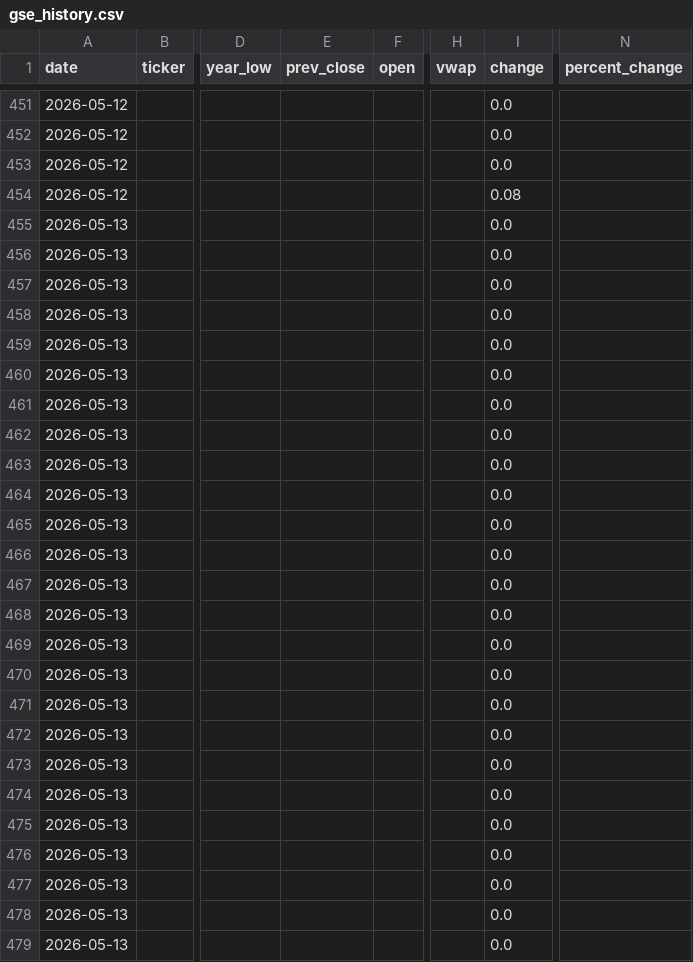
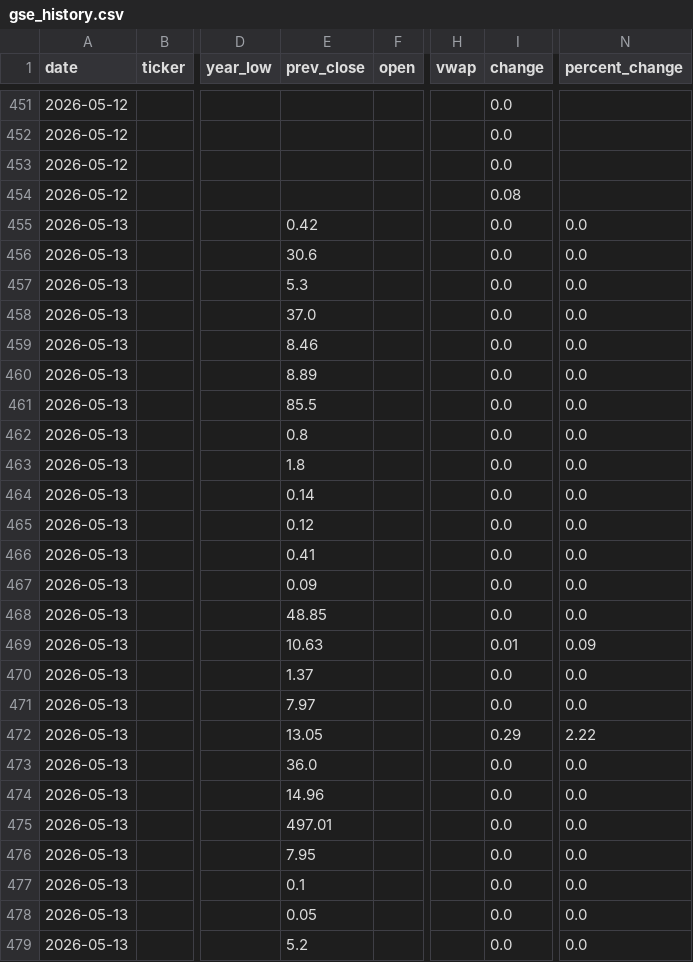
Before and after one commit to NanaGyapong/bourse360, a CSV file: gse_history.csv, drawn as a sheet; only a part is shown, gaps mark what is left out; the diff covers the shown part only; the diff names each change by its address in the sheet, - before the commit and + after, or states it on an @@ line.

Commit message:
Fix bad change values — recompute from prev day close

```diff
--- a/gse_history.csv
+++ b/gse_history.csv
-E455 (prev_close): (empty)
+E455 (prev_close): 0.42
-N455:N468 (percent_change): (empty)
+N455:N468 (percent_change): 0.0
-E456 (prev_close): (empty)
+E456 (prev_close): 30.6
-E457 (prev_close): (empty)
+E457 (prev_close): 5.3
-E458 (prev_close): (empty)
+E458 (prev_close): 37.0
-E459 (prev_close): (empty)
+E459 (prev_close): 8.46
-E460 (prev_close): (empty)
+E460 (prev_close): 8.89
-E461 (prev_close): (empty)
+E461 (prev_close): 85.5
-E462 (prev_close): (empty)
+E462 (prev_close): 0.8
-E463 (prev_close): (empty)
+E463 (prev_close): 1.8
-E464 (prev_close): (empty)
+E464 (prev_close): 0.14
-E465 (prev_close): (empty)
+E465 (prev_close): 0.12
-E466 (prev_close): (empty)
+E466 (prev_close): 0.41
-E467 (prev_close): (empty)
+E467 (prev_close): 0.09
-E468 (prev_close): (empty)
+E468 (prev_close): 48.85
-E469 (prev_close): (empty)
+E469 (prev_close): 10.63
-I469 (change): 0.0
+I469 (change): 0.01
-N469 (percent_change): (empty)
+N469 (percent_change): 0.09
-E470 (prev_close): (empty)
+E470 (prev_close): 1.37
-N470:N471 (percent_change): (empty)
+N470:N471 (percent_change): 0.0
-E471 (prev_close): (empty)
+E471 (prev_close): 7.97
-E472 (prev_close): (empty)
+E472 (prev_close): 13.05
-I472 (change): 0.0
+I472 (change): 0.29
-N472 (percent_change): (empty)
+N472 (percent_change): 2.22
-E473 (prev_close): (empty)
+E473 (prev_close): 36.0
-N473:N479 (percent_change): (empty)
+N473:N479 (percent_change): 0.0
-E474 (prev_close): (empty)
+E474 (prev_close): 14.96
-E475 (prev_close): (empty)
+E475 (prev_close): 497.01
-E476 (prev_close): (empty)
+E476 (prev_close): 7.95
-E477 (prev_close): (empty)
+E477 (prev_close): 0.1
-E478 (prev_close): (empty)
+E478 (prev_close): 0.05
-E479 (prev_close): (empty)
+E479 (prev_close): 5.2
```
Also changed, not shown: 27 edited cells elsewhere in this file.
